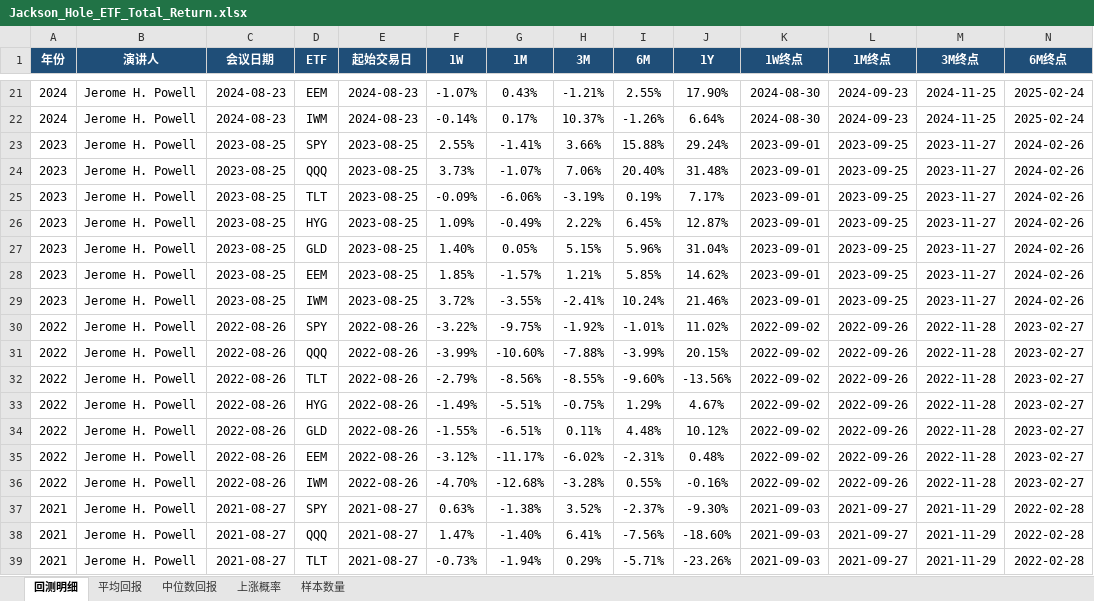
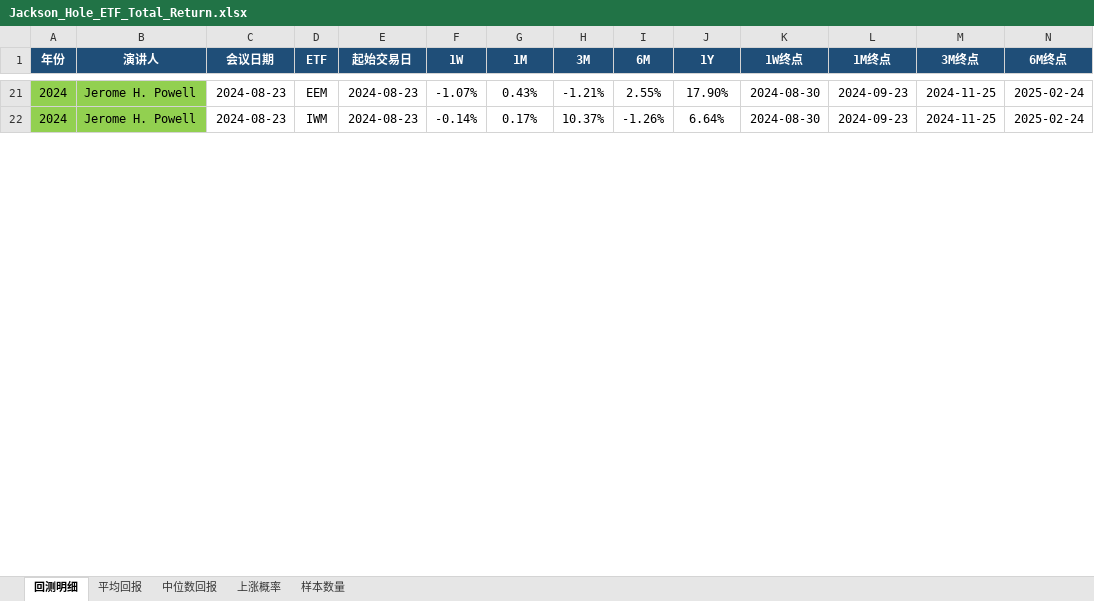
Before and after one commit to yilindai-futu/macro_report, an Excel workbook: docs/analysis/Jackson_Hole_ETF_Total_Return.xlsx, sheet 回测明细, drawn as a sheet; only a part is shown, gaps mark what is left out; values as stored, in another font and other column widths than the file's, no borders; rows hold the shown columns only; the diff covers the shown part only; the diff names each change by its address in the sheet, - before the commit and + after, or states it on an @@ line.

```diff
--- a/docs/analysis/Jackson_Hole_ETF_Total_Return.xlsx (sheet 回测明细)
+++ b/docs/analysis/Jackson_Hole_ETF_Total_Return.xlsx (sheet 回测明细)
-A21:B22 fill: none
+A21:B22 fill: #92D050
@@ row 23 hidden: 2023 | Jerome H. Powell | 2023-08-25 | SPY | 2023-08-25 | 2.55% | -1.41% | 3.66% | 15.88% | 29.24% | 2023-09-01 | 2023-09-25 | 2023-11-27 | 2024-02-26 @@
@@ row 24 hidden: 2023 | Jerome H. Powell | 2023-08-25 | QQQ | 2023-08-25 | 3.73% | -1.07% | 7.06% | 20.40% | 31.48% | 2023-09-01 | 2023-09-25 | 2023-11-27 | 2024-02-26 @@
@@ row 25 hidden: 2023 | Jerome H. Powell | 2023-08-25 | TLT | 2023-08-25 | -0.09% | -6.06% | -3.19% | 0.19% | 7.17% | 2023-09-01 | 2023-09-25 | 2023-11-27 | 2024-02-26 @@
@@ row 26 hidden: 2023 | Jerome H. Powell | 2023-08-25 | HYG | 2023-08-25 | 1.09% | -0.49% | 2.22% | 6.45% | 12.87% | 2023-09-01 | 2023-09-25 | 2023-11-27 | 2024-02-26 @@
@@ row 27 hidden: 2023 | Jerome H. Powell | 2023-08-25 | GLD | 2023-08-25 | 1.40% | 0.05% | 5.15% | 5.96% | 31.04% | 2023-09-01 | 2023-09-25 | 2023-11-27 | 2024-02-26 @@
@@ row 28 hidden: 2023 | Jerome H. Powell | 2023-08-25 | EEM | 2023-08-25 | 1.85% | -1.57% | 1.21% | 5.85% | 14.62% | 2023-09-01 | 2023-09-25 | 2023-11-27 | 2024-02-26 @@
@@ row 29 hidden: 2023 | Jerome H. Powell | 2023-08-25 | IWM | 2023-08-25 | 3.72% | -3.55% | -2.41% | 10.24% | 21.46% | 2023-09-01 | 2023-09-25 | 2023-11-27 | 2024-02-26 @@
@@ row 30 hidden: 2022 | Jerome H. Powell | 2022-08-26 | SPY | 2022-08-26 | -3.22% | -9.75% | -1.92% | -1.01% | 11.02% | 2022-09-02 | 2022-09-26 | 2022-11-28 | 2023-02-27 @@
@@ row 31 hidden: 2022 | Jerome H. Powell | 2022-08-26 | QQQ | 2022-08-26 | -3.99% | -10.60% | -7.88% | -3.99% | 20.15% | 2022-09-02 | 2022-09-26 | 2022-11-28 | 2023-02-27 @@
@@ row 32 hidden: 2022 | Jerome H. Powell | 2022-08-26 | TLT | 2022-08-26 | -2.79% | -8.56% | -8.55% | -9.60% | -13.56% | 2022-09-02 | 2022-09-26 | 2022-11-28 | 2023-02-27 @@
@@ row 33 hidden: 2022 | Jerome H. Powell | 2022-08-26 | HYG | 2022-08-26 | -1.49% | -5.51% | -0.75% | 1.29% | 4.67% | 2022-09-02 | 2022-09-26 | 2022-11-28 | 2023-02-27 @@
@@ row 34 hidden: 2022 | Jerome H. Powell | 2022-08-26 | GLD | 2022-08-26 | -1.55% | -6.51% | 0.11% | 4.48% | 10.12% | 2022-09-02 | 2022-09-26 | 2022-11-28 | 2023-02-27 @@
@@ row 35 hidden: 2022 | Jerome H. Powell | 2022-08-26 | EEM | 2022-08-26 | -3.12% | -11.17% | -6.02% | -2.31% | 0.48% | 2022-09-02 | 2022-09-26 | 2022-11-28 | 2023-02-27 @@
@@ row 36 hidden: 2022 | Jerome H. Powell | 2022-08-26 | IWM | 2022-08-26 | -4.70% | -12.68% | -3.28% | 0.55% | -0.16% | 2022-09-02 | 2022-09-26 | 2022-11-28 | 2023-02-27 @@
@@ row 37 hidden: 2021 | Jerome H. Powell | 2021-08-27 | SPY | 2021-08-27 | 0.63% | -1.38% | 3.52% | -2.37% | -9.30% | 2021-09-03 | 2021-09-27 | 2021-11-29 | 2022-02-28 @@
@@ row 38 hidden: 2021 | Jerome H. Powell | 2021-08-27 | QQQ | 2021-08-27 | 1.47% | -1.40% | 6.41% | -7.56% | -18.60% | 2021-09-03 | 2021-09-27 | 2021-11-29 | 2022-02-28 @@
@@ row 39 hidden: 2021 | Jerome H. Powell | 2021-08-27 | TLT | 2021-08-27 | -0.73% | -1.94% | 0.29% | -5.71% | -23.26% | 2021-09-03 | 2021-09-27 | 2021-11-29 | 2022-02-28 @@
```
Also changed, not shown: 25 hidden or unhidden rows and cell formats elsewhere in this sheet, sheet 平均回报, 2 other files.
